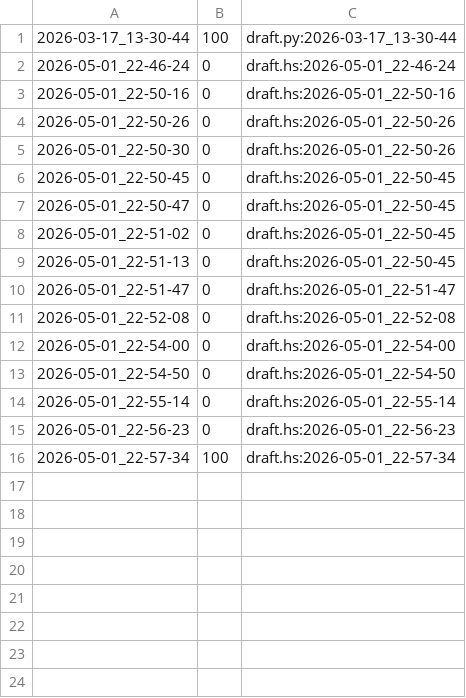
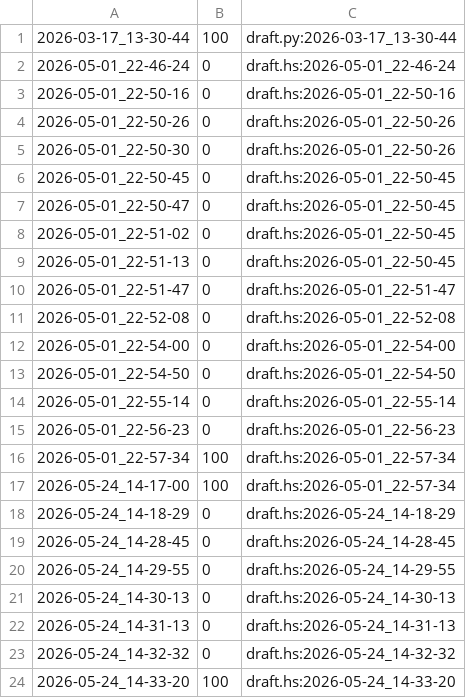
Before and after one commit to qxcode-course/ed-seg-bloco-a-warrley, a CSV file: .tko/track/ed@eh_primo/track.csv, drawn as a sheet.

Commit message:
eh_primo haskell

```diff
--- a/.tko/track/ed@eh_primo/track.csv
+++ b/.tko/track/ed@eh_primo/track.csv
@@ -16 +16,9 @@
 2026-05-01_22-57-34,100,draft.hs:2026-05-01_22-57-34
+2026-05-24_14-17-00,100,draft.hs:2026-05-01_22-57-34
+2026-05-24_14-18-29,0,draft.hs:2026-05-24_14-18-29
+2026-05-24_14-28-45,0,draft.hs:2026-05-24_14-28-45
+2026-05-24_14-29-55,0,draft.hs:2026-05-24_14-29-55
+2026-05-24_14-30-13,0,draft.hs:2026-05-24_14-30-13
+2026-05-24_14-31-13,0,draft.hs:2026-05-24_14-31-13
+2026-05-24_14-32-32,0,draft.hs:2026-05-24_14-32-32
+2026-05-24_14-33-20,100,draft.hs:2026-05-24_14-33-20
```
Also changed, not shown: 12 other files.
